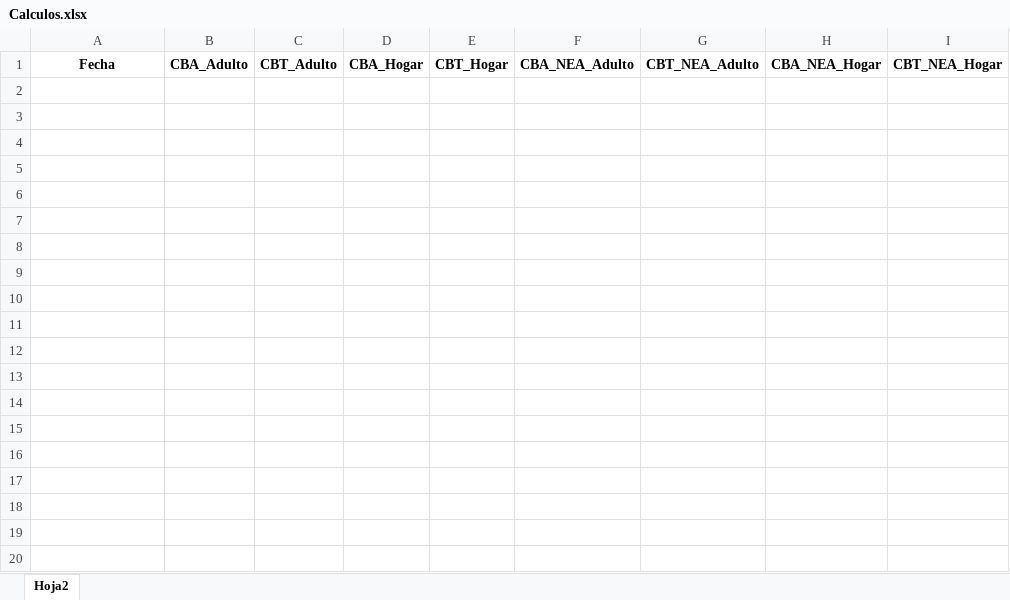
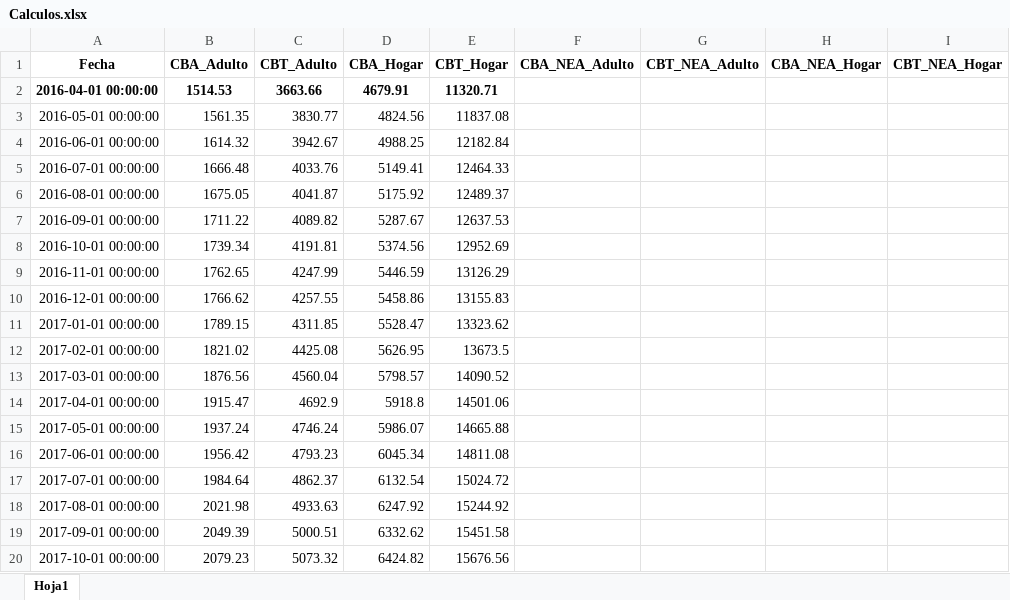
Before and after one commit to IPECD-AreaDatos/scrapingTrabajo, an Excel workbook: scrap_CBT/files/Calculos.xlsx, sheet Hoja1, drawn as a sheet; only a part is shown; values as stored, in another font and other column widths than the file's, no borders; the diff covers the shown part only; the diff names each change by its address in the sheet, - before the commit and + after, or states it on an @@ line.

Commit message:
CBT_Excel armado primer archivo(CBT)

```diff
--- a/scrap_CBT/files/Calculos.xlsx (sheet Hoja1)
+++ b/scrap_CBT/files/Calculos.xlsx (sheet Hoja1)
-sheet tab: Hoja2
+sheet tab: Hoja1
+row 2: 2016-04-01 00:00:00 | 1514.53 | 3663.66 | 4679.91 | 11320.71
+row 3: 2016-05-01 00:00:00 | 1561.35 | 3830.77 | 4824.56 | 11837.08
+row 4: 2016-06-01 00:00:00 | 1614.32 | 3942.67 | 4988.25 | 12182.84
+row 5: 2016-07-01 00:00:00 | 1666.48 | 4033.76 | 5149.41 | 12464.33
+row 6: 2016-08-01 00:00:00 | 1675.05 | 4041.87 | 5175.92 | 12489.37
+row 7: 2016-09-01 00:00:00 | 1711.22 | 4089.82 | 5287.67 | 12637.53
+row 8: 2016-10-01 00:00:00 | 1739.34 | 4191.81 | 5374.56 | 12952.69
+row 9: 2016-11-01 00:00:00 | 1762.65 | 4247.99 | 5446.59 | 13126.29
+row 10: 2016-12-01 00:00:00 | 1766.62 | 4257.55 | 5458.86 | 13155.83
+row 11: 2017-01-01 00:00:00 | 1789.15 | 4311.85 | 5528.47 | 13323.62
+row 12: 2017-02-01 00:00:00 | 1821.02 | 4425.08 | 5626.95 | 13673.5
+row 13: 2017-03-01 00:00:00 | 1876.56 | 4560.04 | 5798.57 | 14090.52
+row 14: 2017-04-01 00:00:00 | 1915.47 | 4692.9 | 5918.8 | 14501.06
+row 15: 2017-05-01 00:00:00 | 1937.24 | 4746.24 | 5986.07 | 14665.88
+row 16: 2017-06-01 00:00:00 | 1956.42 | 4793.23 | 6045.34 | 14811.08
+row 17: 2017-07-01 00:00:00 | 1984.64 | 4862.37 | 6132.54 | 15024.72
+row 18: 2017-08-01 00:00:00 | 2021.98 | 4933.63 | 6247.92 | 15244.92
+row 19: 2017-09-01 00:00:00 | 2049.39 | 5000.51 | 6332.62 | 15451.58
+row 20: 2017-10-01 00:00:00 | 2079.23 | 5073.32 | 6424.82 | 15676.56
```
Also changed, not shown: 70 added rows elsewhere in this sheet, 3 other files.
